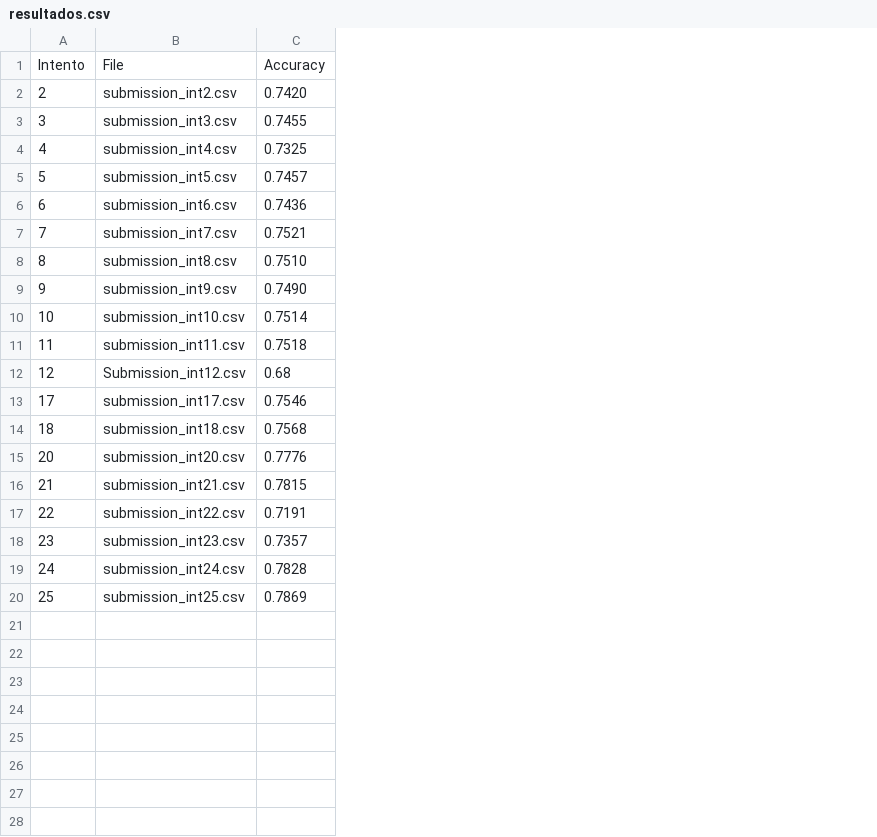
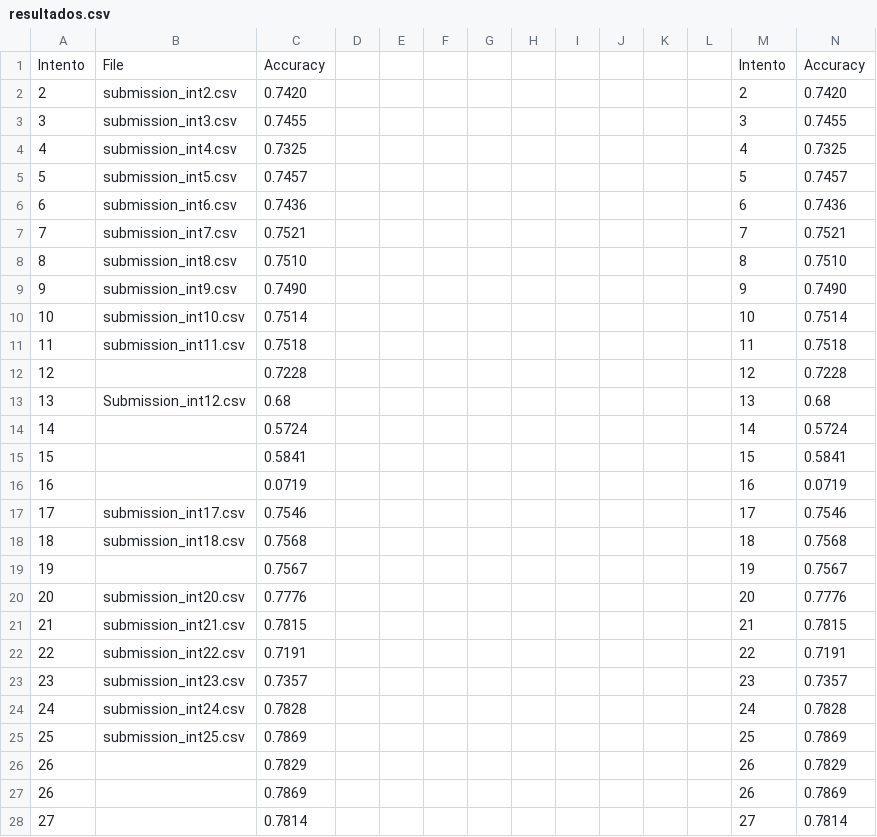
Before and after one commit to luisbalru/PumpItUp-PC, a CSV file: rules/RIPPER/Submissions/resultados.csv, drawn as a sheet; the diff names each change by its address in the sheet, - before the commit and + after, or states it on an @@ line.

Commit message:
subiendo mejor resultado a falta de

```diff
--- a/rules/RIPPER/Submissions/resultados.csv
+++ b/rules/RIPPER/Submissions/resultados.csv
+column D, empty
+column E, empty
+column F, empty
+column G, empty
+column H, empty
+column I, empty
+column J, empty
+column K, empty
+column L, empty
+column M, rows 1-12: Intento | 2 | 3 | 4 | 5 | 6 | 7 | 8 | 9 | 10 | 11 | 12; rows 17-18: 17 | 18; rows 20-25: 20 | 21 | 22 | 23 | 24 | 25
+column N, rows 1-12: Accuracy | 0.7420 | 0.7455 | 0.7325 | 0.7457 | 0.7436 | 0.7521 | 0.7510 | 0.7490 | 0.7514 | 0.7518 | 0.7228; rows 17-18: 0.7546 | 0.7568; rows 20-25: 0.7776 | 0.7815 | 0.7191 | 0.7357 | 0.7828 | 0.7869
-B12: Submission_int12.csv
+B12: (empty)
-C12: 0.68
+C12: 0.7228
+row 13: 13 | Submission_int12.csv | 0.68 |  |  |  |  |  |  |  |  |  | 13 | 0.68
+row 14: 14 |  | 0.5724 |  |  |  |  |  |  |  |  |  | 14 | 0.5724
+row 15: 15 |  | 0.5841 |  |  |  |  |  |  |  |  |  | 15 | 0.5841
+row 16: 16 |  | 0.0719 |  |  |  |  |  |  |  |  |  | 16 | 0.0719
+row 19: 19 |  | 0.7567 |  |  |  |  |  |  |  |  |  | 19 | 0.7567
+row 26: 26 |  | 0.7829 |  |  |  |  |  |  |  |  |  | 26 | 0.7829
+row 27: 26 |  | 0.7869 |  |  |  |  |  |  |  |  |  | 26 | 0.7869
+row 28: 27 |  | 0.7814 |  |  |  |  |  |  |  |  |  | 27 | 0.7814
```
Also changed, not shown: 8 other files.
